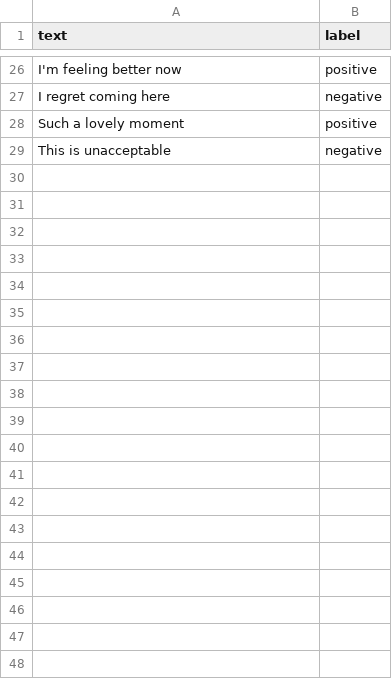
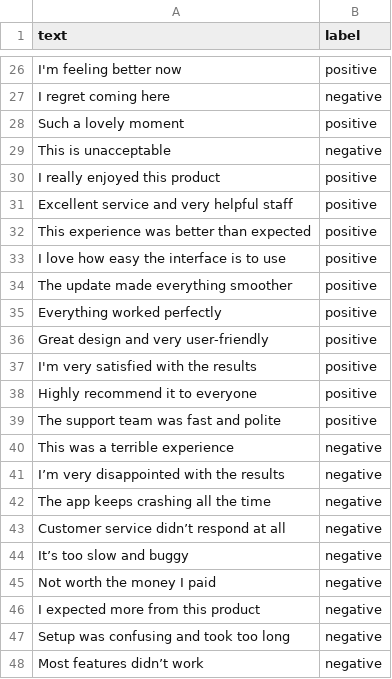
Before and after one commit to Moh-Q-Git/Sentify, a CSV file: train.csv, drawn as a sheet; only a part is shown, gaps mark what is left out; the diff covers the shown part only; the diff names each change by its address in the sheet, - before the commit and + after, or states it on an @@ line.

Commit message:
train.csv

```diff
--- a/train.csv
+++ b/train.csv
+row 30: I really enjoyed this product | positive
+row 31: Excellent service and very helpful staff | positive
+row 32: This experience was better than expected | positive
+row 33: I love how easy the interface is to use | positive
+row 34: The update made everything smoother | positive
+row 35: Everything worked perfectly | positive
+row 36: Great design and very user-friendly | positive
+row 37: I'm very satisfied with the results | positive
+row 38: Highly recommend it to everyone | positive
+row 39: The support team was fast and polite | positive
+row 40: This was a terrible experience | negative
+row 41: I’m very disappointed with the results | negative
+row 42: The app keeps crashing all the time | negative
+row 43: Customer service didn’t respond at all | negative
+row 44: It’s too slow and buggy | negative
+row 45: Not worth the money I paid | negative
+row 46: I expected more from this product | negative
+row 47: Setup was confusing and took too long | negative
+row 48: Most features didn’t work | negative
```
Also changed, not shown: 21 added rows elsewhere in this file.
